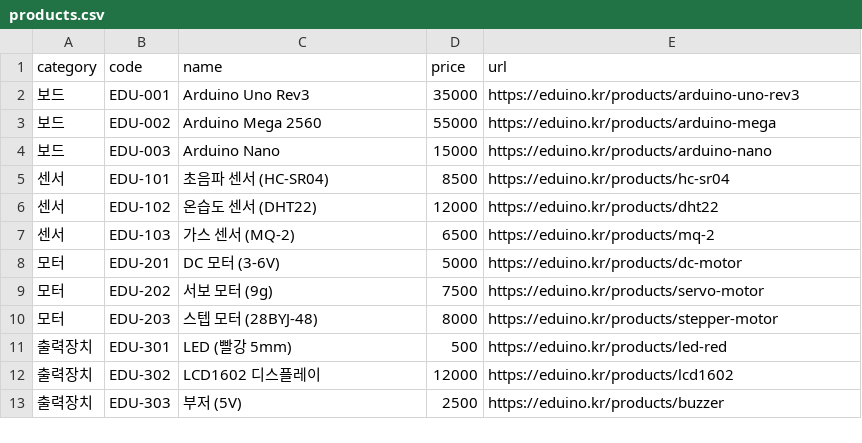
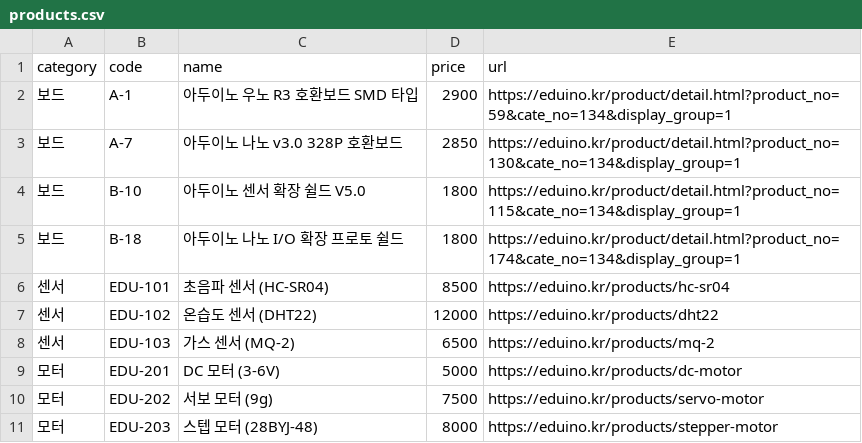
Before and after one commit to Mark6-edu/eduino-buy, a CSV file: data/products.csv, drawn as a sheet; only a part is shown; the shorter side is filled out with more unchanged rows; removed rows and columns are numbered as before the commit, all else as after; the diff names each change by its address in the sheet, - before the commit and + after, or states it on an @@ line.

Commit message:
제품 목록 업데이트: 아두이노 보드 항목 추가 및 가격 수정

```diff
--- a/data/products.csv
+++ b/data/products.csv
-row 2: 보드 | EDU-001 | Arduino Uno Rev3 | 35000 | https://eduino.kr/products/arduino-uno-rev3
-row 3: 보드 | EDU-002 | Arduino Mega 2560 | 55000 | https://eduino.kr/products/arduino-mega
-row 4: 보드 | EDU-003 | Arduino Nano | 15000 | https://eduino.kr/products/arduino-nano
+row 2: 보드 | A-1 | 아두이노 우노 R3 호환보드 SMD 타입 | 2900 | https://eduino.kr/product/detail.html?product_no=59&cate_no=134&display_group=1
+row 3: 보드 | A-7 | 아두이노 나노 v3.0 328P 호환보드 | 2850 | https://eduino.kr/product/detail.html?product_no=130&cate_no=134&display_group=1
+row 4: 보드 | B-10 | 아두이노 센서 확장 쉴드 V5.0 | 1800 | https://eduino.kr/product/detail.html?product_no=115&cate_no=134&display_group=1
+row 5: 보드 | B-18 | 아두이노 나노 I/O 확장 프로토 쉴드 | 1800 | https://eduino.kr/product/detail.html?product_no=174&cate_no=134&display_group=1
```
